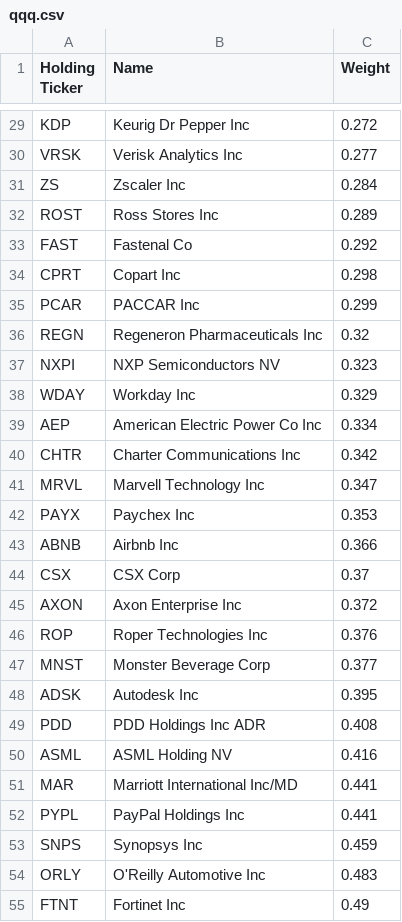
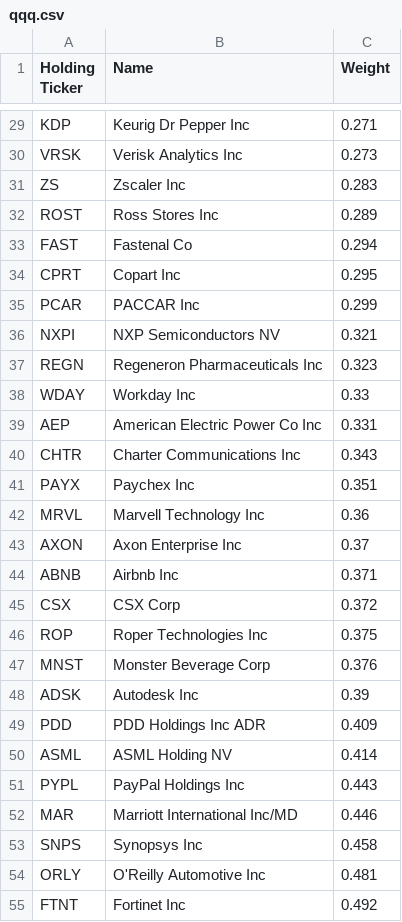
Before and after one commit to major/index-etfs, a CSV file: qqq.csv, drawn as a sheet; only a part is shown, gaps mark what is left out; removed rows and columns are numbered as before the commit, all else as after; the diff covers the shown part only; the diff names each change by its address in the sheet, - before the commit and + after, or states it on an @@ line.

```diff
--- a/qqq.csv
+++ b/qqq.csv
-C29 (Weight): 0.272
+C29 (Weight): 0.271
-C30 (Weight): 0.277
+C30 (Weight): 0.273
-C31 (Weight): 0.284
+C31 (Weight): 0.283
-C33 (Weight): 0.292
+C33 (Weight): 0.294
-C34 (Weight): 0.298
+C34 (Weight): 0.295
-row 36: REGN | Regeneron Pharmaceuticals Inc | 0.32
-C36 (Weight): 0.323
+C36 (Weight): 0.321
+row 37: REGN | Regeneron Pharmaceuticals Inc | 0.323
-C38 (Weight): 0.329
+C38 (Weight): 0.33
-C39 (Weight): 0.334
+C39 (Weight): 0.331
-C40 (Weight): 0.342
+C40 (Weight): 0.343
-row 41: MRVL | Marvell Technology Inc | 0.347
-C41 (Weight): 0.353
+C41 (Weight): 0.351
+row 42: MRVL | Marvell Technology Inc | 0.36
+row 43: AXON | Axon Enterprise Inc | 0.37
-C44 (Weight): 0.366
+C44 (Weight): 0.371
-C45 (Weight): 0.37
+C45 (Weight): 0.372
-row 45: AXON | Axon Enterprise Inc | 0.372
-C46 (Weight): 0.376
+C46 (Weight): 0.375
-C47 (Weight): 0.377
+C47 (Weight): 0.376
-C48 (Weight): 0.395
+C48 (Weight): 0.39
-C49 (Weight): 0.408
+C49 (Weight): 0.409
-C50 (Weight): 0.416
+C50 (Weight): 0.414
-row 51: MAR | Marriott International Inc/MD | 0.441
-C51 (Weight): 0.441
+C51 (Weight): 0.443
+row 52: MAR | Marriott International Inc/MD | 0.446
-C53 (Weight): 0.459
+C53 (Weight): 0.458
-C54 (Weight): 0.483
+C54 (Weight): 0.481
-C55 (Weight): 0.49
+C55 (Weight): 0.492
```
Also changed, not shown: 11 added rows, 11 removed rows and 59 edited cells elsewhere in this file, 1 other file.
